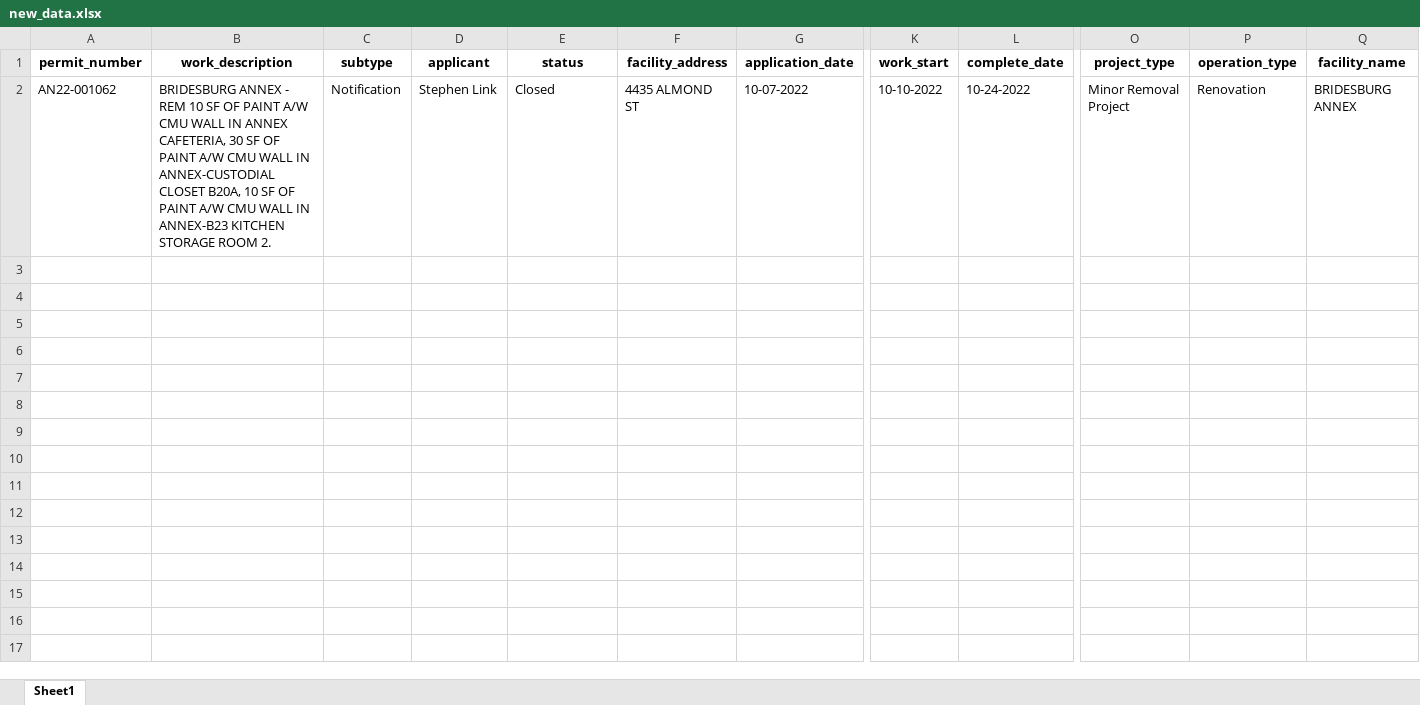
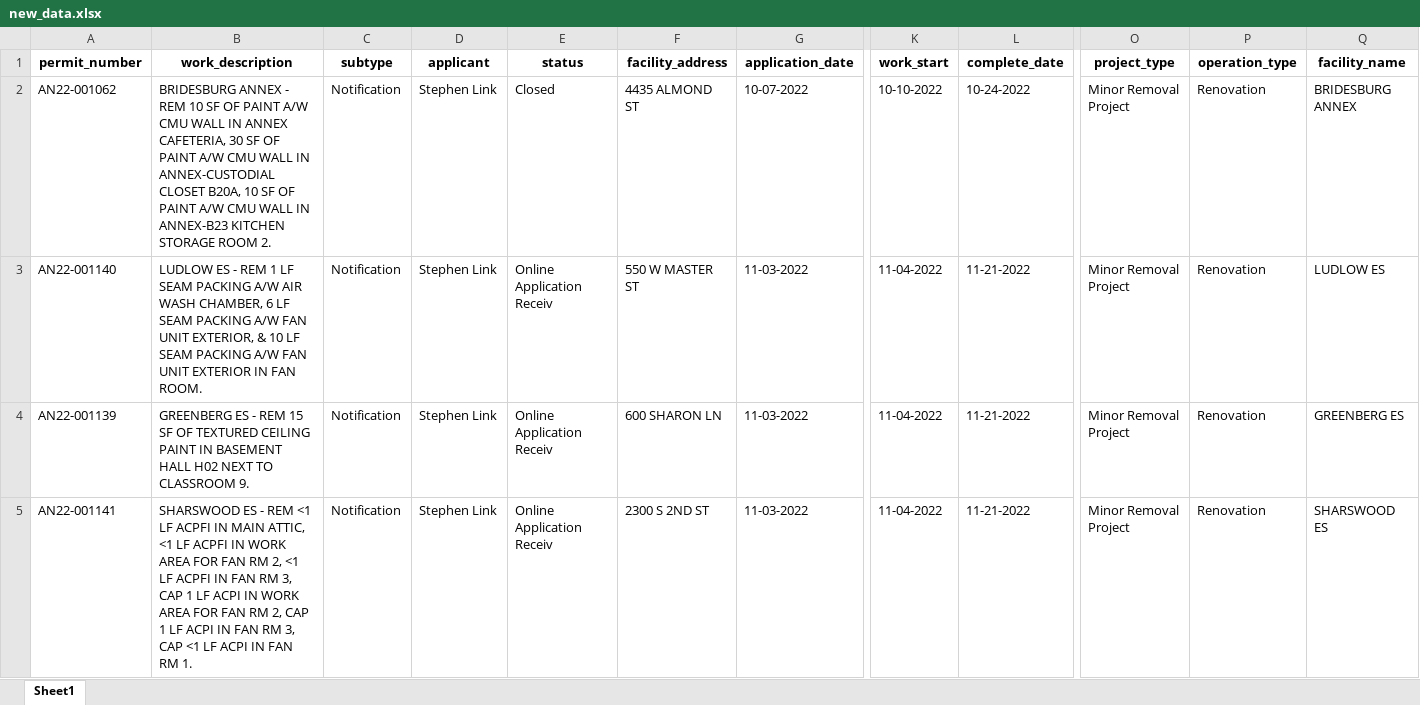
Before and after one commit to PhilaController/asbestos-dashboard-data, an Excel workbook: data/interim/new_data.xlsx, sheet Sheet1, drawn as a sheet; only a part is shown, gaps mark what is left out; values as stored, in another font and other column widths than the file's, no borders; rows hold the shown columns only; the diff names each change by its address in the sheet, - before the commit and + after, or states it on an @@ line.

```diff
--- a/data/interim/new_data.xlsx (sheet Sheet1)
+++ b/data/interim/new_data.xlsx (sheet Sheet1)
+row 3: AN22-001140 | LUDLOW ES - REM 1 LF SEAM PACKING A/W AIR WASH CHAMBER, 6 LF SEAM PACKING A/W FAN UNIT EXTERIOR, & 10 LF SEAM PACKING A/W FAN UNIT EXTERIOR IN FAN ROOM. | Notification | Stephen Link | Online Application Receiv | 550 W MASTER ST | 11-03-2022 | 11-04-2022 | 11-21-2022 | Minor Removal Project | Renovation | LUDLOW ES
+row 4: AN22-001139 | GREENBERG ES - REM 15 SF OF TEXTURED CEILING PAINT IN BASEMENT HALL H02 NEXT TO CLASSROOM 9. | Notification | Stephen Link | Online Application Receiv | 600 SHARON LN | 11-03-2022 | 11-04-2022 | 11-21-2022 | Minor Removal Project | Renovation | GREENBERG ES
+row 5: AN22-001141 | SHARSWOOD ES - REM <1 LF ACPFI IN MAIN ATTIC, <1 LF ACPFI IN WORK AREA FOR FAN RM 2, <1 LF ACPFI IN FAN RM 3, CAP 1 LF ACPI IN WORK AREA FOR FAN RM 2, CAP 1 LF ACPI IN FAN RM 3, CAP <1 LF ACPI IN FAN RM 1. | Notification | Stephen Link | Online Application Receiv | 2300 S 2ND ST | 11-03-2022 | 11-04-2022 | 11-21-2022 | Minor Removal Project | Renovation | SHARSWOOD ES
```
Also changed, not shown: data/interim/missing_geocoded_addresses.xlsx, 3 other files.
